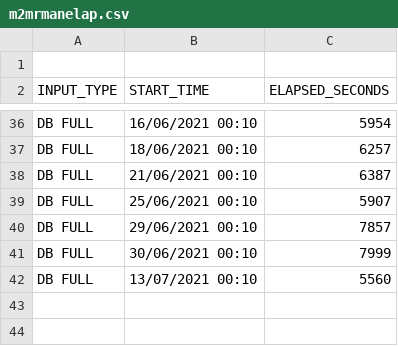
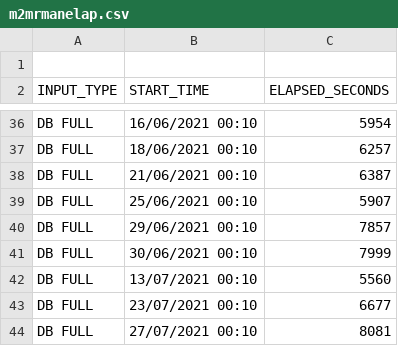
Before and after one commit to unpetee/getocidisks, a CSV file: m2mrmanelap.csv, drawn as a sheet; only a part is shown, gaps mark what is left out.

```diff
--- a/m2mrmanelap.csv
+++ b/m2mrmanelap.csv
@@ -42 +42,3 @@
 "DB FULL","13/07/2021 00:10",5560
+"DB FULL","23/07/2021 00:10",6677
+"DB FULL","27/07/2021 00:10",8081
```
Also changed, not shown: 6 other files.
